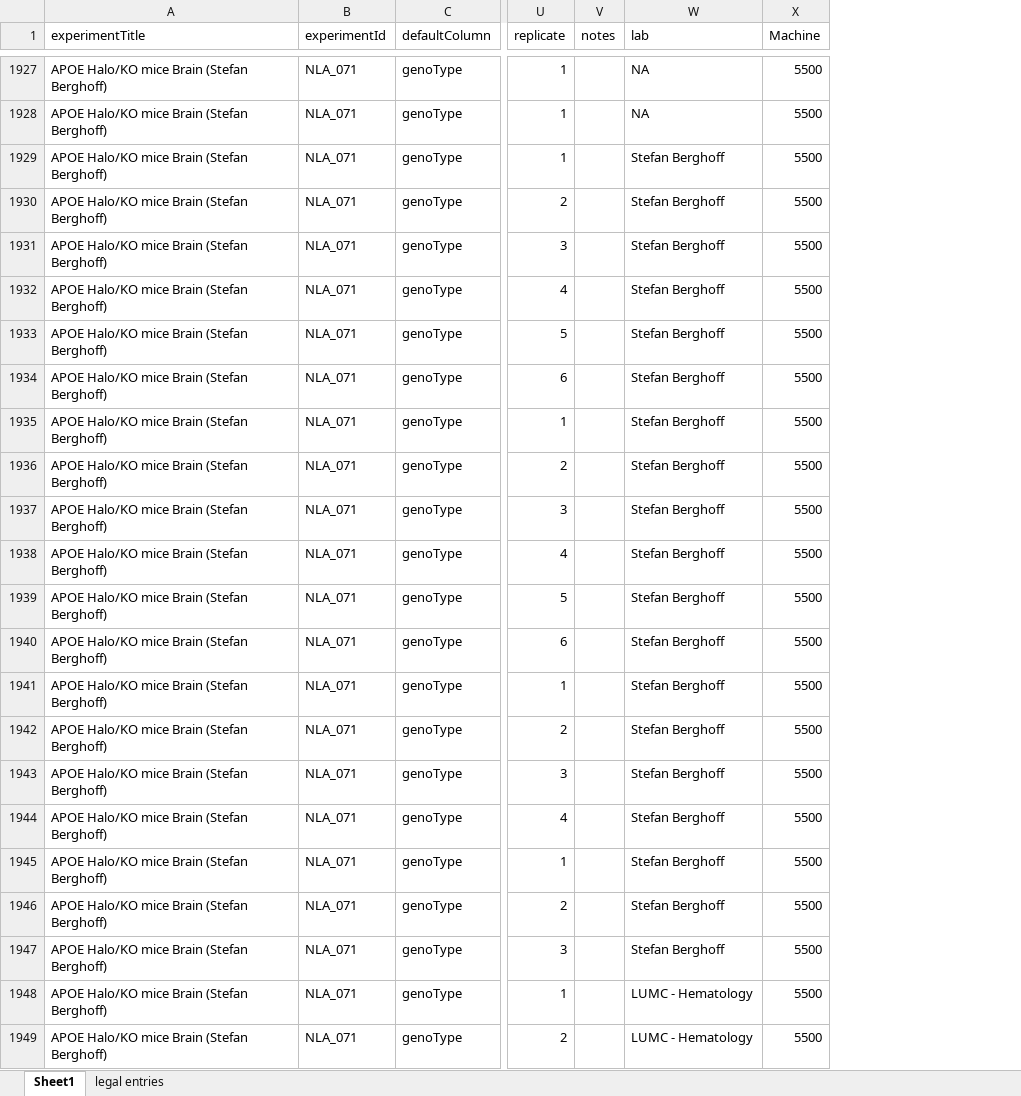
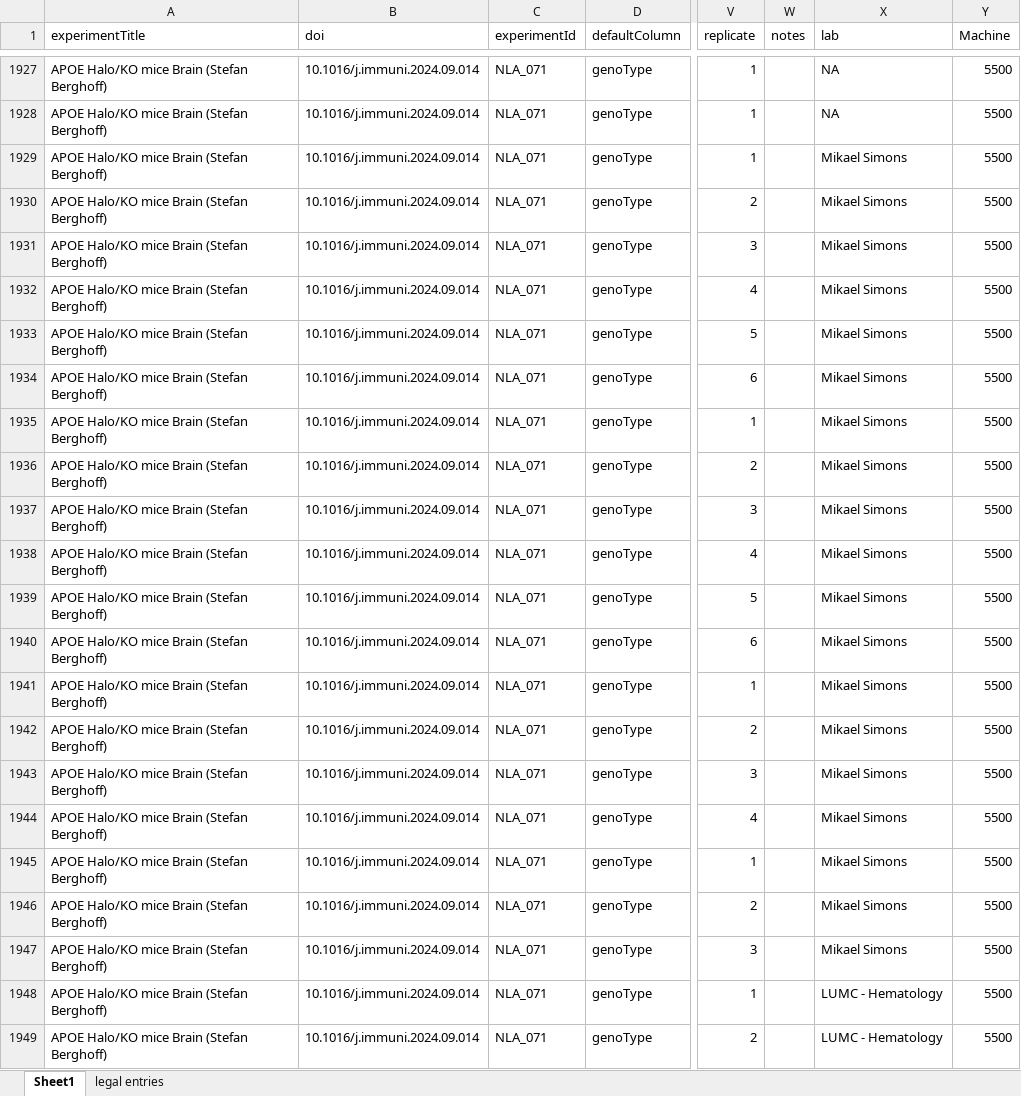
Before and after one commit to CPM-Metabolomics-Lipidomics/soda-light, an Excel workbook: data/Database/SampleMasterfile.xlsx, sheet Sheet1, drawn as a sheet; only a part is shown, gaps mark what is left out; values as stored, in another font and other column widths than the file's, no borders; charts and pictures and conditional formats not drawn; addresses are those after the commit; the diff covers the shown part only; the diff names each change by its address in the sheet, - before the commit and + after, or states it on an @@ line.

```diff
--- a/data/Database/SampleMasterfile.xlsx (sheet Sheet1)
+++ b/data/Database/SampleMasterfile.xlsx (sheet Sheet1)
+column B (doi), rows 1927-1949: all 10.1016/j.immuni.2024.09.014
-X1929:X1947 (lab): Stefan Berghoff
+X1929:X1947 (lab): Mikael Simons
```
Also changed, not shown: 19 edited cells elsewhere in this sheet, formulas that keep their value, 5 other files.
